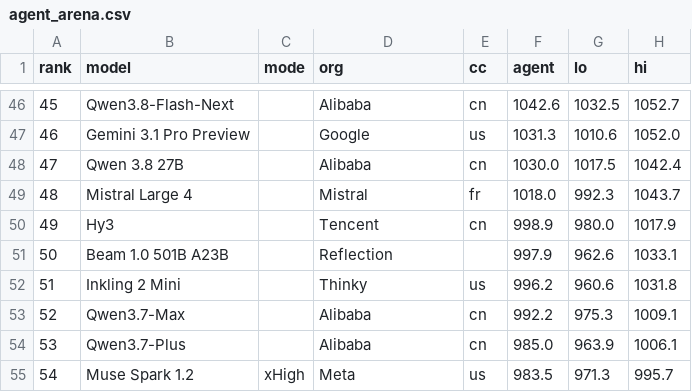
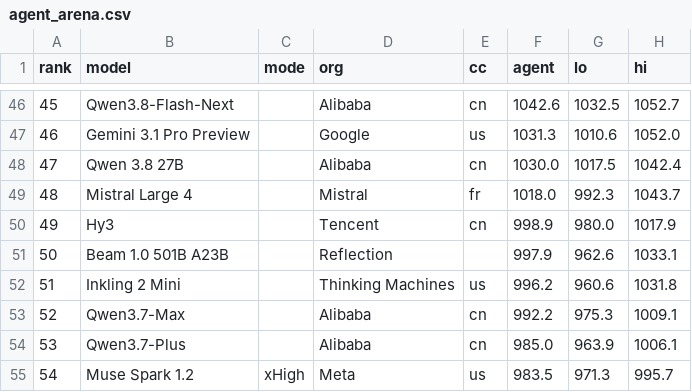
Before and after one commit to GrekkyGo776/ai-rating, a CSV file: site/data/agent_arena.csv, drawn as a sheet; only a part is shown, gaps mark what is left out; the diff names each change by its address in the sheet, - before the commit and + after, or states it on an @@ line.

```diff
--- a/site/data/agent_arena.csv
+++ b/site/data/agent_arena.csv
-D52 (org): Thinky
+D52 (org): Thinking Machines
```
Also changed, not shown: site/data/sheet_catalog.csv, 8 other files.
